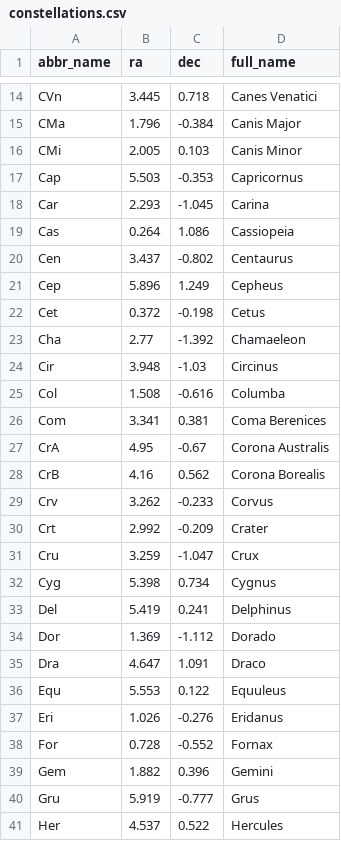
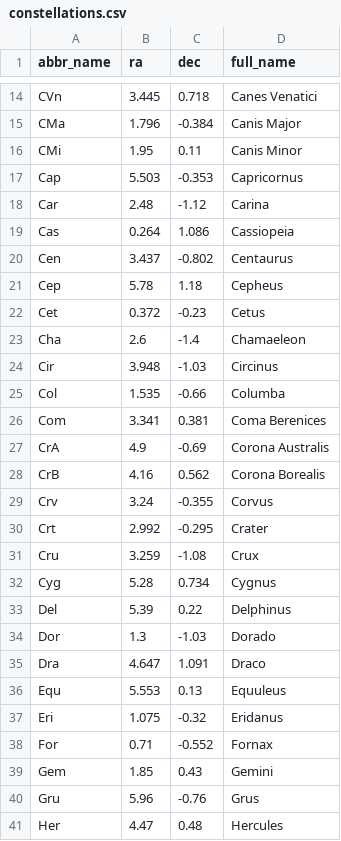
Before and after one commit to axtk/skymap, a CSV file: assets/data/constellations.csv, drawn as a sheet; only a part is shown, gaps mark what is left out; the diff covers the shown part only.

Commit message:
update constellation label positions

```diff
--- a/assets/data/constellations.csv
+++ b/assets/data/constellations.csv
@@ -15,27 +15,27 @@ CVn,3.445,0.718,Canes Venatici
 CMa,1.796,-0.384,Canis Major
-CMi,2.005,0.103,Canis Minor
+CMi,1.95,0.11,Canis Minor
 Cap,5.503,-0.353,Capricornus
-Car,2.293,-1.045,Carina
+Car,2.48,-1.12,Carina
 Cas,0.264,1.086,Cassiopeia
 Cen,3.437,-0.802,Centaurus
-Cep,5.896,1.249,Cepheus
-Cet,0.372,-0.198,Cetus
-Cha,2.77,-1.392,Chamaeleon
+Cep,5.78,1.18,Cepheus
+Cet,0.372,-0.23,Cetus
+Cha,2.6,-1.4,Chamaeleon
 Cir,3.948,-1.03,Circinus
-Col,1.508,-0.616,Columba
+Col,1.535,-0.66,Columba
 Com,3.341,0.381,Coma Berenices
-CrA,4.95,-0.67,Corona Australis
+CrA,4.9,-0.69,Corona Australis
 CrB,4.16,0.562,Corona Borealis
-Crv,3.262,-0.233,Corvus
-Crt,2.992,-0.209,Crater
-Cru,3.259,-1.047,Crux
-Cyg,5.398,0.734,Cygnus
-Del,5.419,0.241,Delphinus
-Dor,1.369,-1.112,Dorado
+Crv,3.24,-0.355,Corvus
+Crt,2.992,-0.295,Crater
+Cru,3.259,-1.08,Crux
+Cyg,5.28,0.734,Cygnus
+Del,5.39,0.22,Delphinus
+Dor,1.3,-1.03,Dorado
 Dra,4.647,1.091,Draco
-Equ,5.553,0.122,Equuleus
-Eri,1.026,-0.276,Eridanus
-For,0.728,-0.552,Fornax
-Gem,1.882,0.396,Gemini
-Gru,5.919,-0.777,Grus
-Her,4.537,0.522,Hercules
+Equ,5.553,0.13,Equuleus
+Eri,1.075,-0.32,Eridanus
+For,0.71,-0.552,Fornax
+Gem,1.85,0.43,Gemini
+Gru,5.96,-0.76,Grus
+Her,4.47,0.48,Hercules
```
Also changed, not shown: 53 edited cells elsewhere in this file.
